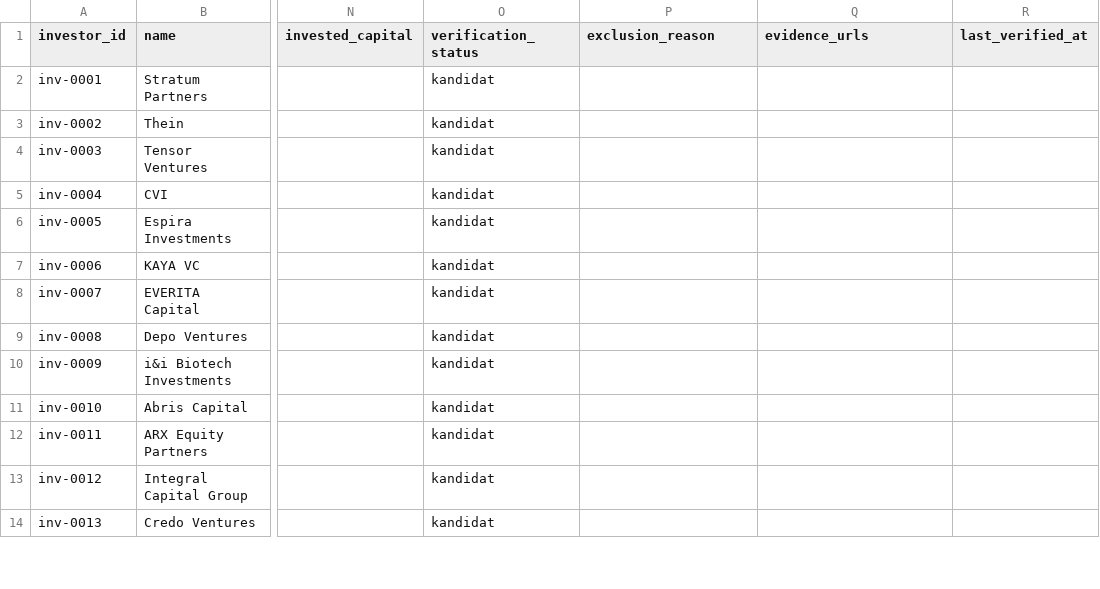
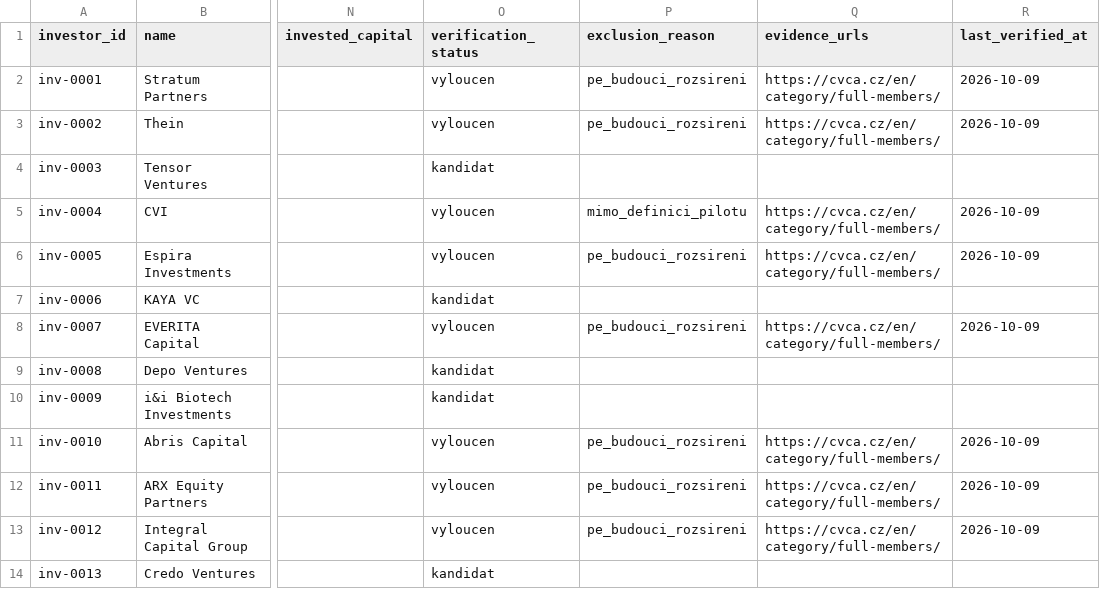
Before and after one commit to osho4753/investor-db, a CSV file: data/investors.csv, drawn as a sheet; only a part is shown, gaps mark what is left out; the diff covers the shown part only; the diff names each change by its address in the sheet, - before the commit and + after, or states it on an @@ line.

```diff
--- a/data/investors.csv
+++ b/data/investors.csv
-O2:O3 (verification_status): kandidat
+O2:O3 (verification_status): vyloucen
-P2:P3 (exclusion_reason): (empty)
+P2:P3 (exclusion_reason): pe_budouci_rozsireni
-Q2:Q3 (evidence_urls): (empty)
+Q2:Q3 (evidence_urls): https://cvca.cz/en/category/full-members/
-R2:R3 (last_verified_at): (empty)
+R2:R3 (last_verified_at): 2026-10-09
-O5:O6 (verification_status): kandidat
+O5:O6 (verification_status): vyloucen
-P5 (exclusion_reason): (empty)
+P5 (exclusion_reason): mimo_definici_pilotu
-Q5:Q6 (evidence_urls): (empty)
+Q5:Q6 (evidence_urls): https://cvca.cz/en/category/full-members/
-R5:R6 (last_verified_at): (empty)
+R5:R6 (last_verified_at): 2026-10-09
-P6 (exclusion_reason): (empty)
+P6 (exclusion_reason): pe_budouci_rozsireni
-O8 (verification_status): kandidat
+O8 (verification_status): vyloucen
-P8 (exclusion_reason): (empty)
+P8 (exclusion_reason): pe_budouci_rozsireni
-Q8 (evidence_urls): (empty)
+Q8 (evidence_urls): https://cvca.cz/en/category/full-members/
-R8 (last_verified_at): (empty)
+R8 (last_verified_at): 2026-10-09
-O11:O13 (verification_status): kandidat
+O11:O13 (verification_status): vyloucen
-P11:P13 (exclusion_reason): (empty)
+P11:P13 (exclusion_reason): pe_budouci_rozsireni
-Q11:Q13 (evidence_urls): (empty)
+Q11:Q13 (evidence_urls): https://cvca.cz/en/category/full-members/
-R11:R13 (last_verified_at): (empty)
+R11:R13 (last_verified_at): 2026-10-09
```
Also changed, not shown: 56 edited cells elsewhere in this file, 3 other files.
